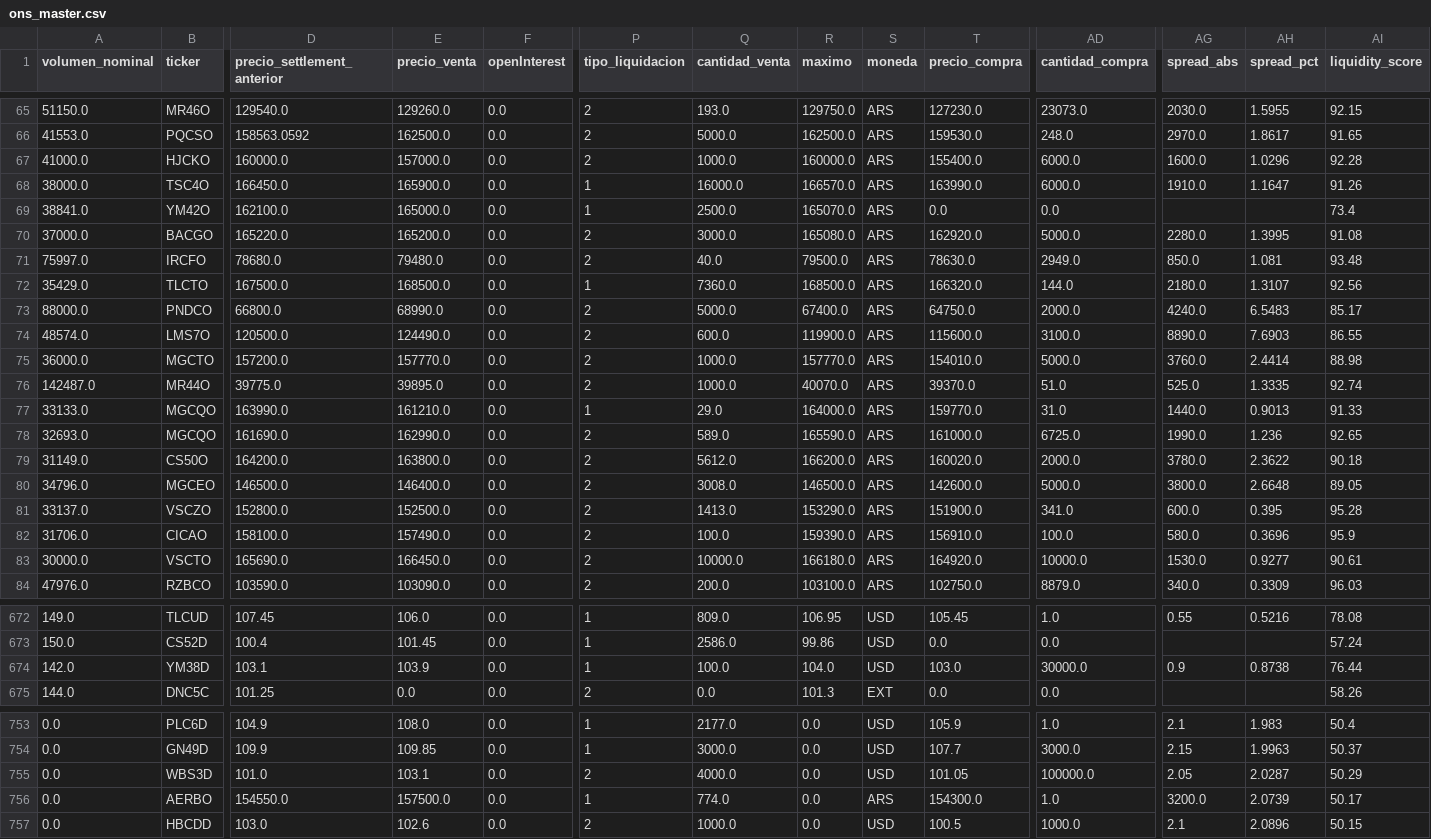
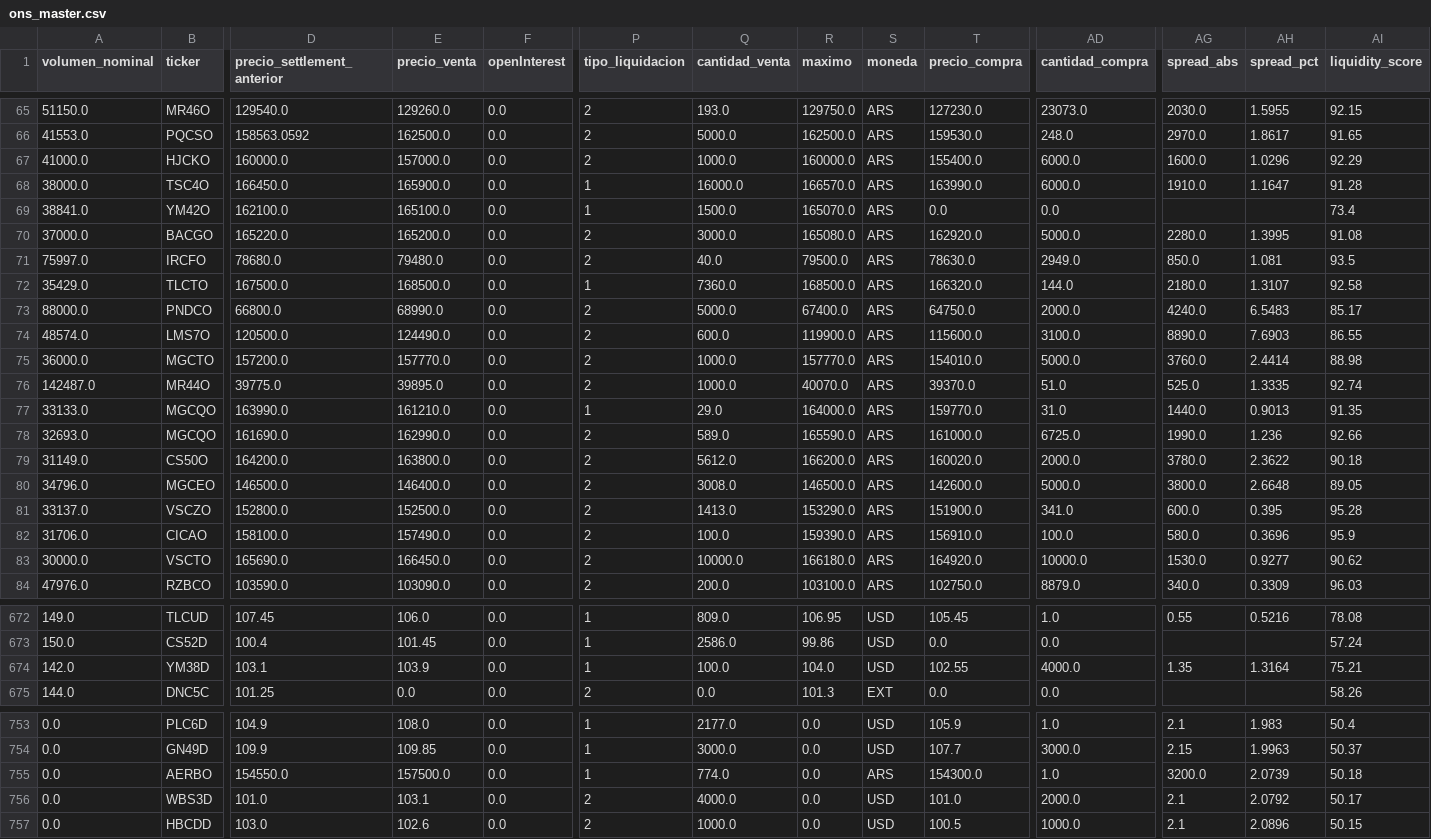
Before and after one commit to Facundocovian/on-radar, a CSV file: outputs/ons_master.csv, drawn as a sheet; only a part is shown, gaps mark what is left out; removed rows and columns are numbered as before the commit, all else as after; rows hold the shown columns only; the diff covers the shown part only; the diff names each change by its address in the sheet, - before the commit and + after, or states it on an @@ line.

```diff
--- a/outputs/ons_master.csv
+++ b/outputs/ons_master.csv
-AI67 (liquidity_score): 92.28
+AI67 (liquidity_score): 92.29
-AI68 (liquidity_score): 91.26
+AI68 (liquidity_score): 91.28
-E69 (precio_venta): 165000.0
+E69 (precio_venta): 165100.0
-Q69 (cantidad_venta): 2500.0
+Q69 (cantidad_venta): 1500.0
-AI71 (liquidity_score): 93.48
+AI71 (liquidity_score): 93.5
-AI72 (liquidity_score): 92.56
+AI72 (liquidity_score): 92.58
-AI77 (liquidity_score): 91.33
+AI77 (liquidity_score): 91.35
-AI78 (liquidity_score): 92.65
+AI78 (liquidity_score): 92.66
-AI83 (liquidity_score): 90.61
+AI83 (liquidity_score): 90.62
-T674 (precio_compra): 103.0
+T674 (precio_compra): 102.55
-AD674 (cantidad_compra): 30000.0
+AD674 (cantidad_compra): 4000.0
-AG674 (spread_abs): 0.9
+AG674 (spread_abs): 1.35
-AH674 (spread_pct): 0.8738
+AH674 (spread_pct): 1.3164
-AI674 (liquidity_score): 76.44
+AI674 (liquidity_score): 75.21
-row 755: 0.0 | WBS3D | 101.0 | 103.1 | 0.0 | 2 | 4000.0 | 0.0 | USD | 101.05 | 100000.0 | 2.05 | 2.0287 | 50.29
-AI755 (liquidity_score): 50.17
+AI755 (liquidity_score): 50.18
+row 756: 0.0 | WBS3D | 101.0 | 103.1 | 0.0 | 2 | 4000.0 | 0.0 | USD | 101.0 | 2000.0 | 2.1 | 2.0792 | 50.17
```
Also changed, not shown: 90 edited cells elsewhere in this file, outputs/maturity_buckets.csv, outputs/ons_enriched.csv, 6 other files.
